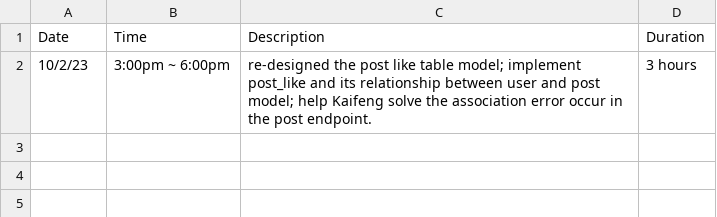
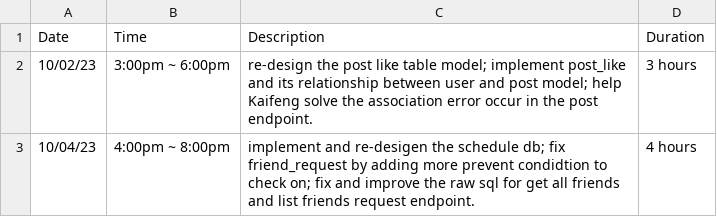
Before and after one commit to yuzchen7/FocusEureka_backend, a CSV file: Yuzhuang_TimeLog.csv, drawn as a sheet.

Commit message:
10/3/23 fix bug and impl db table

```diff
--- a/Yuzhuang_TimeLog.csv
+++ b/Yuzhuang_TimeLog.csv
@@ -1,2 +1,3 @@
 Date,Time,Description,Duration
-10/2/23,3:00pm ~ 6:00pm,re-designed the post like table model; implement post_like and its relationship between user and post model; help Kaifeng solve the association error occur in the post endpoint.,3 hours
+10/02/23,3:00pm ~ 6:00pm,re-design the post like table model; implement post_like and its relationship between user and post model; help Kaifeng solve the association error occur in the post endpoint.,3 hours
+10/04/23,4:00pm ~ 8:00pm,implement and re-desigen the schedule db; fix friend_request by adding more prevent condidtion to check on; fix and improve the raw sql for get all friends and list friends request endpoint.,4 hours
```
